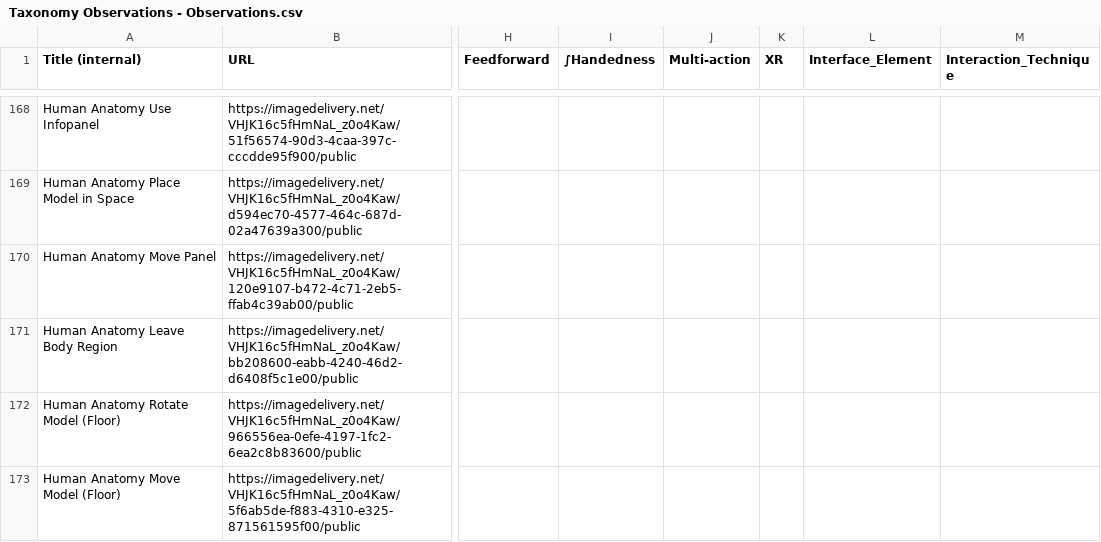
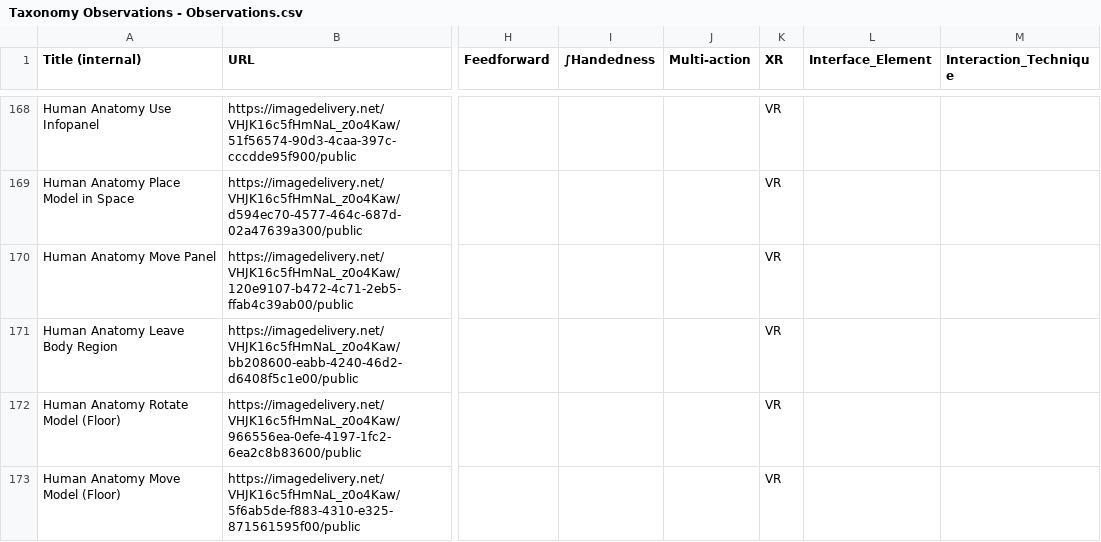
Before and after one commit to SET-Lab-UCSC/taxonomy, a CSV file: docs/Taxonomy Observations - Observations.csv, drawn as a sheet; only a part is shown, gaps mark what is left out; the diff covers the shown part only; the diff names each change by its address in the sheet, - before the commit and + after, or states it on an @@ line.

```diff
--- a/docs/Taxonomy Observations - Observations.csv
+++ b/docs/Taxonomy Observations - Observations.csv
-K168:K173 (XR): (empty)
+K168:K173 (XR): VR
```
Also changed, not shown: 9 added rows and 108 edited cells elsewhere in this file, static/Taxonomy Observations - Observations.csv, 43 other files.
